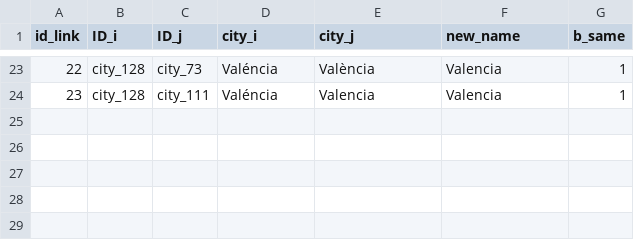
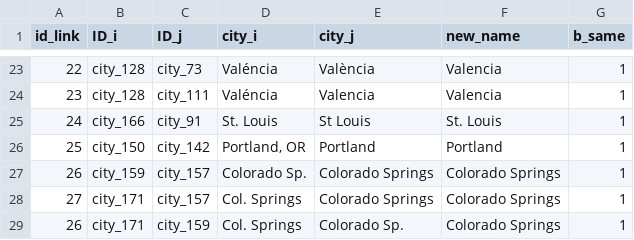
Before and after one commit to swhalemwo/pmdata, a CSV file: data_sources/artnewspaper/tanp_city_link.csv, drawn as a sheet; only a part is shown, gaps mark what is left out.

Commit message:
add tanp05, add tanp_city_id, add some city links

```diff
--- a/data_sources/artnewspaper/tanp_city_link.csv
+++ b/data_sources/artnewspaper/tanp_city_link.csv
@@ -24 +24,6 @@ id_link,ID_i,ID_j,city_i,city_j,new_name,b_same
 23,city_128,city_111,Valéncia,Valencia,"Valencia",1
+24,city_166,city_91,St. Louis,St Louis,"St. Louis",1
+25,city_150,city_142,"Portland, OR",Portland,"Portland",1
+26,city_159,city_157,Colorado Sp.,Colorado Springs,"Colorado Springs",1
+27,city_171,city_157,Col. Springs,Colorado Springs,"Colorado Springs",1
+26,city_171,city_159,"Col. Springs","Colorado Sp.","Colorado Springs",1
```
Also changed, not shown: 1 other file.
